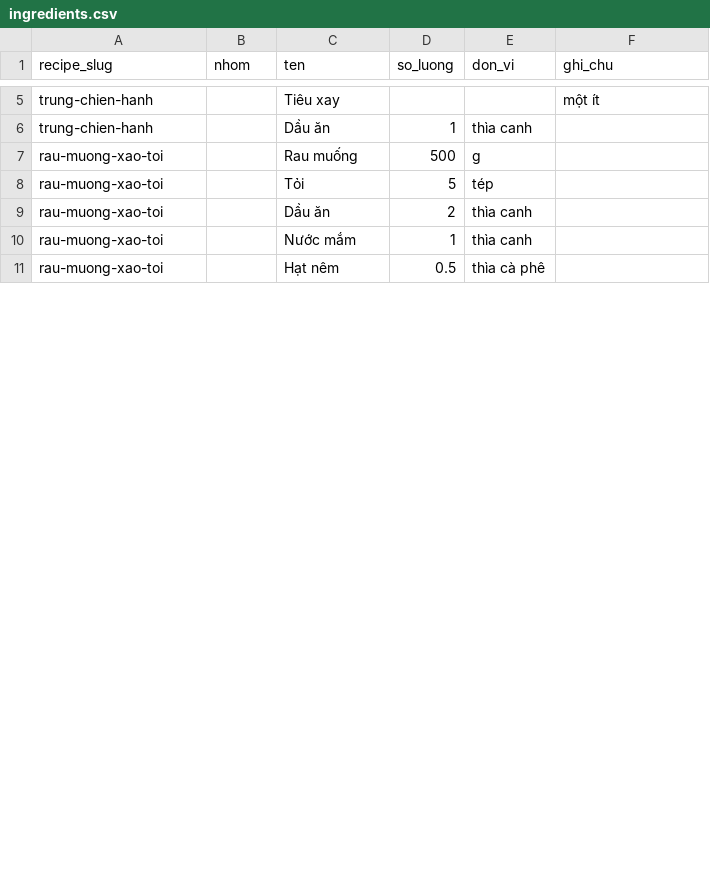
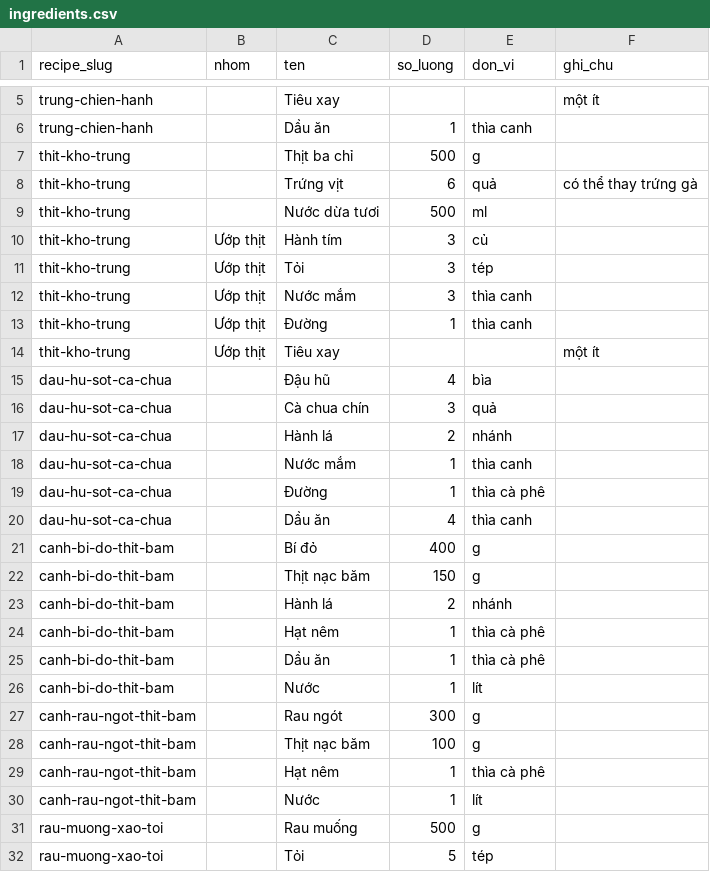
Before and after one commit to trongnghiabui95/homnaynaugi, a CSV file: data/sample/ingredients.csv, drawn as a sheet; only a part is shown, gaps mark what is left out; the shorter side is filled out with more unchanged rows; the diff covers the shown part only.

```diff
--- a/data/sample/ingredients.csv
+++ b/data/sample/ingredients.csv
@@ -6,2 +6,26 @@ trung-chien-hanh,,Tiêu xay,,,một ít
 trung-chien-hanh,,Dầu ăn,1,thìa canh,
+thit-kho-trung,,Thịt ba chỉ,500,g,
+thit-kho-trung,,Trứng vịt,6,quả,có thể thay trứng gà
+thit-kho-trung,,Nước dừa tươi,500,ml,
+thit-kho-trung,Ướp thịt,Hành tím,3,củ,
+thit-kho-trung,Ướp thịt,Tỏi,3,tép,
+thit-kho-trung,Ướp thịt,Nước mắm,3,thìa canh,
+thit-kho-trung,Ướp thịt,Đường,1,thìa canh,
+thit-kho-trung,Ướp thịt,Tiêu xay,,,một ít
+dau-hu-sot-ca-chua,,Đậu hũ,4,bìa,
+dau-hu-sot-ca-chua,,Cà chua chín,3,quả,
+dau-hu-sot-ca-chua,,Hành lá,2,nhánh,
+dau-hu-sot-ca-chua,,Nước mắm,1,thìa canh,
+dau-hu-sot-ca-chua,,Đường,1,thìa cà phê,
+dau-hu-sot-ca-chua,,Dầu ăn,4,thìa canh,
+canh-bi-do-thit-bam,,Bí đỏ,400,g,
+canh-bi-do-thit-bam,,Thịt nạc băm,150,g,
+canh-bi-do-thit-bam,,Hành lá,2,nhánh,
+canh-bi-do-thit-bam,,Hạt nêm,1,thìa cà phê,
+canh-bi-do-thit-bam,,Dầu ăn,1,thìa cà phê,
+canh-bi-do-thit-bam,,Nước,1,lít,
+canh-rau-ngot-thit-bam,,Rau ngót,300,g,
+canh-rau-ngot-thit-bam,,Thịt nạc băm,100,g,
+canh-rau-ngot-thit-bam,,Hạt nêm,1,thìa cà phê,
+canh-rau-ngot-thit-bam,,Nước,1,lít,
 rau-muong-xao-toi,,Rau muống,500,g,
```
Also changed, not shown: 6 added rows and 4 moved rows elsewhere in this file, data/sample/categories.csv, data/sample/recipes.csv, 26 other files.
